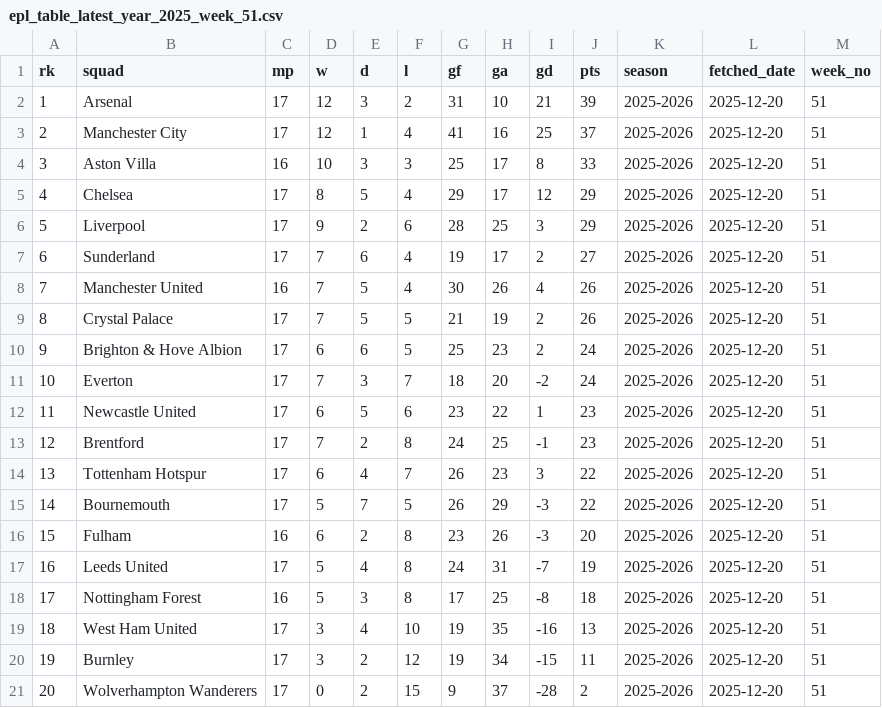
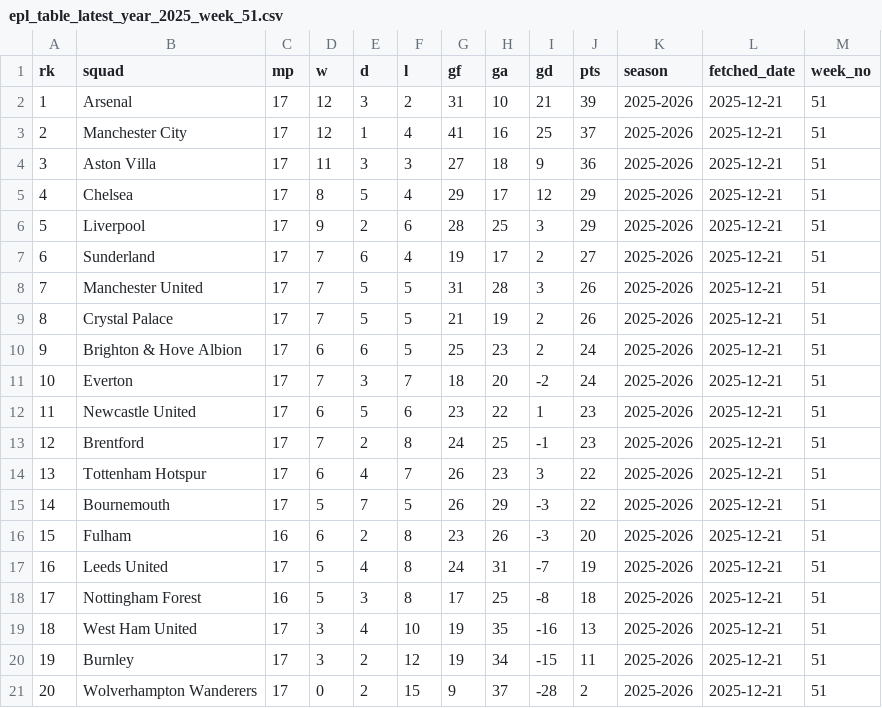
Before and after one commit to stiles/english-football-leagues, a CSV file: data/table/season_snapshots/epl_table_latest_year_2025_week_51.csv, drawn as a sheet.

```diff
--- a/data/table/season_snapshots/epl_table_latest_year_2025_week_51.csv
+++ b/data/table/season_snapshots/epl_table_latest_year_2025_week_51.csv
@@ -1,21 +1,21 @@
 rk,squad,mp,w,d,l,gf,ga,gd,pts,season,fetched_date,week_no
-1,Arsenal,17,12,3,2,31,10,21,39,2025-2026,2025-12-20,51
-2,Manchester City,17,12,1,4,41,16,25,37,2025-2026,2025-12-20,51
-3,Aston Villa,16,10,3,3,25,17,8,33,2025-2026,2025-12-20,51
-4,Chelsea,17,8,5,4,29,17,12,29,2025-2026,2025-12-20,51
-5,Liverpool,17,9,2,6,28,25,3,29,2025-2026,2025-12-20,51
-6,Sunderland,17,7,6,4,19,17,2,27,2025-2026,2025-12-20,51
-7,Manchester United,16,7,5,4,30,26,4,26,2025-2026,2025-12-20,51
-8,Crystal Palace,17,7,5,5,21,19,2,26,2025-2026,2025-12-20,51
-9,Brighton & Hove Albion,17,6,6,5,25,23,2,24,2025-2026,2025-12-20,51
-10,Everton,17,7,3,7,18,20,-2,24,2025-2026,2025-12-20,51
-11,Newcastle United,17,6,5,6,23,22,1,23,2025-2026,2025-12-20,51
-12,Brentford,17,7,2,8,24,25,-1,23,2025-2026,2025-12-20,51
-13,Tottenham Hotspur,17,6,4,7,26,23,3,22,2025-2026,2025-12-20,51
-14,Bournemouth,17,5,7,5,26,29,-3,22,2025-2026,2025-12-20,51
-15,Fulham,16,6,2,8,23,26,-3,20,2025-2026,2025-12-20,51
-16,Leeds United,17,5,4,8,24,31,-7,19,2025-2026,2025-12-20,51
-17,Nottingham Forest,16,5,3,8,17,25,-8,18,2025-2026,2025-12-20,51
-18,West Ham United,17,3,4,10,19,35,-16,13,2025-2026,2025-12-20,51
-19,Burnley,17,3,2,12,19,34,-15,11,2025-2026,2025-12-20,51
-20,Wolverhampton Wanderers,17,0,2,15,9,37,-28,2,2025-2026,2025-12-20,51
+1,Arsenal,17,12,3,2,31,10,21,39,2025-2026,2025-12-21,51
+2,Manchester City,17,12,1,4,41,16,25,37,2025-2026,2025-12-21,51
+3,Aston Villa,17,11,3,3,27,18,9,36,2025-2026,2025-12-21,51
+4,Chelsea,17,8,5,4,29,17,12,29,2025-2026,2025-12-21,51
+5,Liverpool,17,9,2,6,28,25,3,29,2025-2026,2025-12-21,51
+6,Sunderland,17,7,6,4,19,17,2,27,2025-2026,2025-12-21,51
+7,Manchester United,17,7,5,5,31,28,3,26,2025-2026,2025-12-21,51
+8,Crystal Palace,17,7,5,5,21,19,2,26,2025-2026,2025-12-21,51
+9,Brighton & Hove Albion,17,6,6,5,25,23,2,24,2025-2026,2025-12-21,51
+10,Everton,17,7,3,7,18,20,-2,24,2025-2026,2025-12-21,51
+11,Newcastle United,17,6,5,6,23,22,1,23,2025-2026,2025-12-21,51
+12,Brentford,17,7,2,8,24,25,-1,23,2025-2026,2025-12-21,51
+13,Tottenham Hotspur,17,6,4,7,26,23,3,22,2025-2026,2025-12-21,51
+14,Bournemouth,17,5,7,5,26,29,-3,22,2025-2026,2025-12-21,51
+15,Fulham,16,6,2,8,23,26,-3,20,2025-2026,2025-12-21,51
+16,Leeds United,17,5,4,8,24,31,-7,19,2025-2026,2025-12-21,51
+17,Nottingham Forest,16,5,3,8,17,25,-8,18,2025-2026,2025-12-21,51
+18,West Ham United,17,3,4,10,19,35,-16,13,2025-2026,2025-12-21,51
+19,Burnley,17,3,2,12,19,34,-15,11,2025-2026,2025-12-21,51
+20,Wolverhampton Wanderers,17,0,2,15,9,37,-28,2,2025-2026,2025-12-21,51
```
Also changed, not shown: 2 other files.
